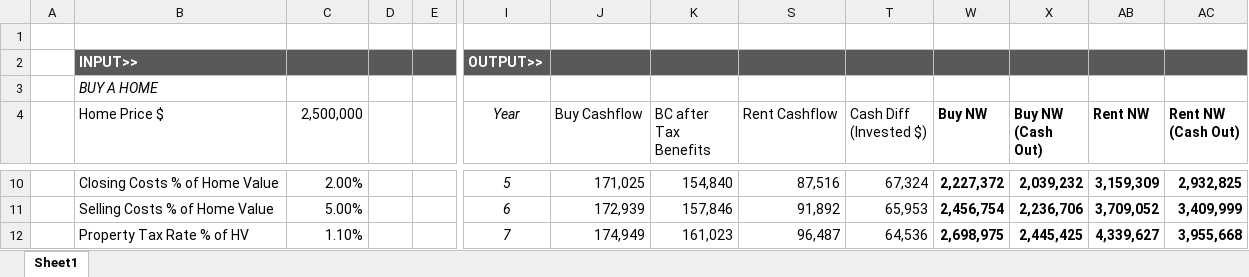
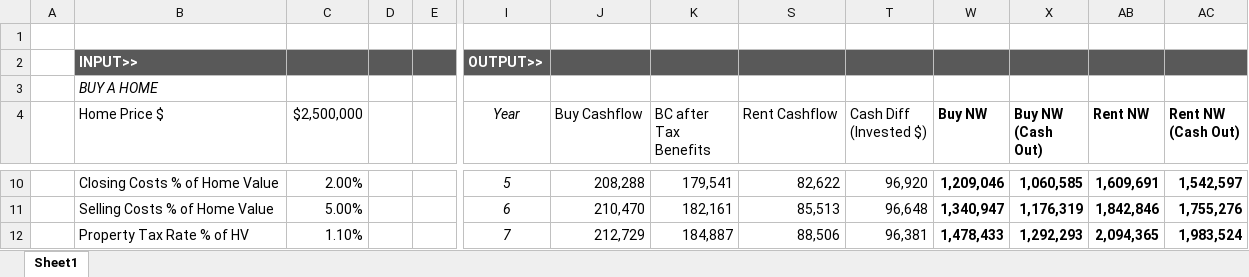
Before and after one commit to zebangeth/rent-or-buy.homes, an Excel workbook: reference/validate.xlsx, sheet Sheet1, drawn as a sheet; only a part is shown, gaps mark what is left out; values as stored, in another font and other column widths than the file's, no borders; the diff covers the shown part only; the diff names each change by its address in the sheet, - before the commit and + after, or states it on an @@ line.

```diff
--- a/reference/validate.xlsx (sheet Sheet1)
+++ b/reference/validate.xlsx (sheet Sheet1)
-C4: 2,500,000
+C4: $2,500,000
-J10 (Buy Cashflow): 171,025
+J10 (Buy Cashflow): 208,288
-K10 (BC after Tax Benefits): 154,840
+K10 (BC after Tax Benefits): 179,541
-S10 (Rent Cashflow): 87,516
+S10 (Rent Cashflow): 82,622
-T10 (Cash Diff (Invested $)): 67,324
+T10 (Cash Diff (Invested $)): 96,920
-W10 (Buy NW): 2,227,372
+W10 (Buy NW): 1,209,046
-X10 (Buy NW (Cash Out)): 2,039,232
+X10 (Buy NW (Cash Out)): 1,060,585
-AB10 (Rent NW): 3,159,309
+AB10 (Rent NW): 1,609,691
-AC10 (Rent NW (Cash Out)): 2,932,825
+AC10 (Rent NW (Cash Out)): 1,542,597
-J11 (Buy Cashflow): 172,939
+J11 (Buy Cashflow): 210,470
-K11 (BC after Tax Benefits): 157,846
+K11 (BC after Tax Benefits): 182,161
-S11 (Rent Cashflow): 91,892
+S11 (Rent Cashflow): 85,513
-T11 (Cash Diff (Invested $)): 65,953
+T11 (Cash Diff (Invested $)): 96,648
-W11 (Buy NW): 2,456,754
+W11 (Buy NW): 1,340,947
-X11 (Buy NW (Cash Out)): 2,236,706
+X11 (Buy NW (Cash Out)): 1,176,319
-AB11 (Rent NW): 3,709,052
+AB11 (Rent NW): 1,842,846
-AC11 (Rent NW (Cash Out)): 3,409,999
+AC11 (Rent NW (Cash Out)): 1,755,276
-J12 (Buy Cashflow): 174,949
+J12 (Buy Cashflow): 212,729
-K12 (BC after Tax Benefits): 161,023
+K12 (BC after Tax Benefits): 184,887
-S12 (Rent Cashflow): 96,487
+S12 (Rent Cashflow): 88,506
-T12 (Cash Diff (Invested $)): 64,536
+T12 (Cash Diff (Invested $)): 96,381
-W12 (Buy NW): 2,698,975
+W12 (Buy NW): 1,478,433
-X12 (Buy NW (Cash Out)): 2,445,425
+X12 (Buy NW (Cash Out)): 1,292,293
-AB12 (Rent NW): 4,339,627
+AB12 (Rent NW): 2,094,365
-AC12 (Rent NW (Cash Out)): 3,955,668
+AC12 (Rent NW (Cash Out)): 1,983,524
```
Also changed, not shown: 5 added rows, 5 removed rows and 985 edited cells elsewhere in this sheet, hidden cells, 5 other files.
